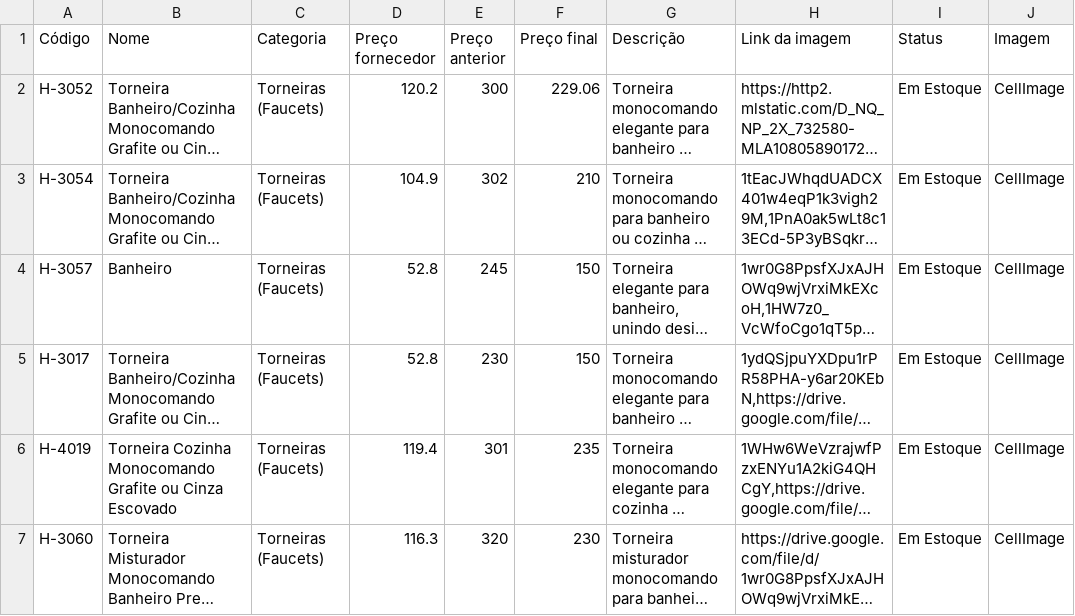
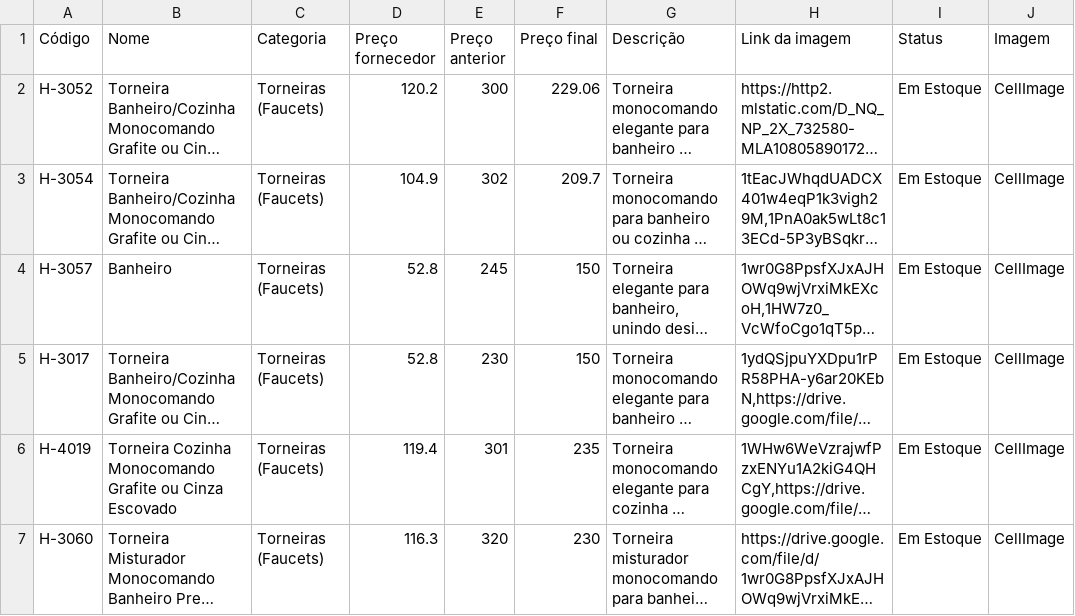
Before and after one commit to joaolucasbdealmeida-code/achados-catalogo-data, a CSV file: catalogo.csv, drawn as a sheet; only a part is shown; long unchanged cells end in …; the diff names each change by its address in the sheet, - before the commit and + after, or states it on an @@ line.

Commit message:
Atualizando catálogo via Apps Script - 2026-08-14T19:13:04.295Z

```diff
--- a/catalogo.csv
+++ b/catalogo.csv
-F3 (Preço final): 210
+F3 (Preço final): 209.7
```
